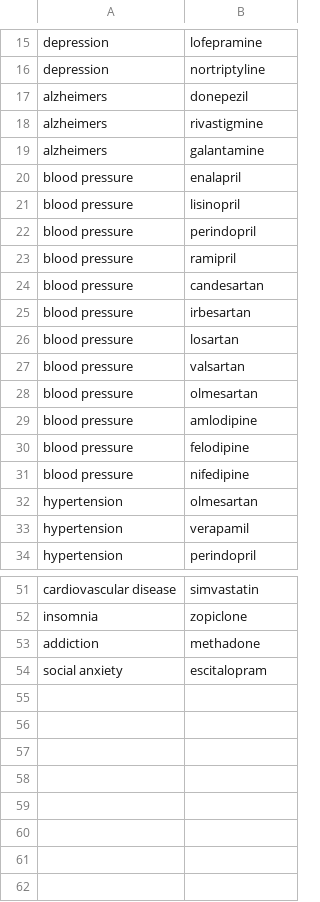
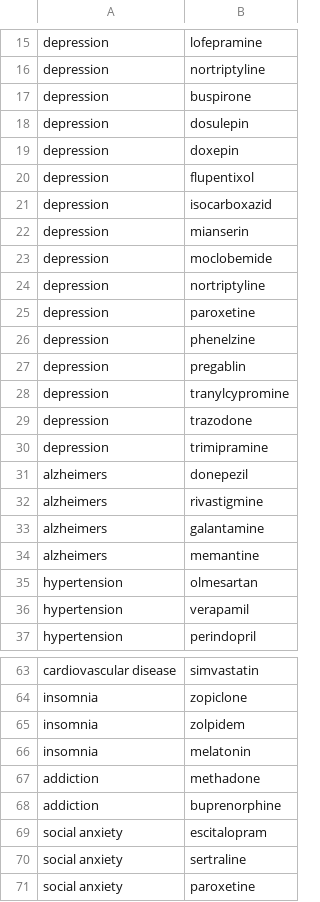
Before and after one commit to humaniverse/loneliness, a CSV file: inst/extdata/drug_list.csv, drawn as a sheet; only a part is shown, gaps mark what is left out; the diff covers the shown part only.

```diff
--- a/inst/extdata/drug_list.csv
+++ b/inst/extdata/drug_list.csv
@@ -16,2 +16,16 @@ depression,lofepramine
 depression,nortriptyline
+depression,buspirone
+depression,dosulepin
+depression,doxepin
+depression,flupentixol
+depression,isocarboxazid
+depression,mianserin
+depression,moclobemide
+depression,nortriptyline
+depression,paroxetine
+depression,phenelzine
+depression,pregablin
+depression,tranylcypromine
+depression,trazodone
+depression,trimipramine
 alzheimers,donepezil
@@ -19,14 +33,3 @@ alzheimers,rivastigmine
 alzheimers,galantamine
-blood pressure,enalapril
-blood pressure,lisinopril
-blood pressure,perindopril
-blood pressure,ramipril
-blood pressure,candesartan
-blood pressure,irbesartan
-blood pressure,losartan
-blood pressure,valsartan
-blood pressure,olmesartan
-blood pressure,amlodipine
-blood pressure,felodipine
-blood pressure,nifedipine
+alzheimers,memantine
 hypertension,olmesartan
@@ -52,3 +64,8 @@ cardiovascular disease,simvastatin
 insomnia,zopiclone
+insomnia,zolpidem
+insomnia,melatonin
 addiction,methadone
+addiction,buprenorphine
 social anxiety,escitalopram
+social anxiety, sertraline
+social anxiety, paroxetine
```
Also changed, not shown: 9 added rows elsewhere in this file, 1 other file.
